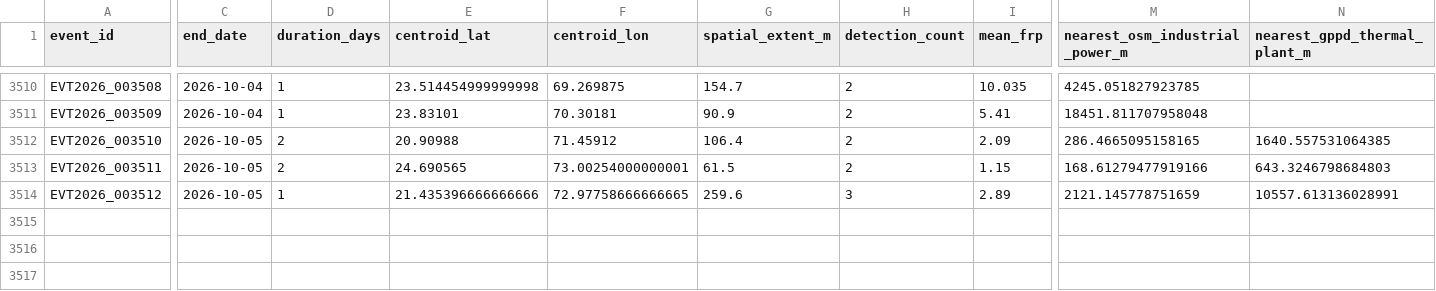
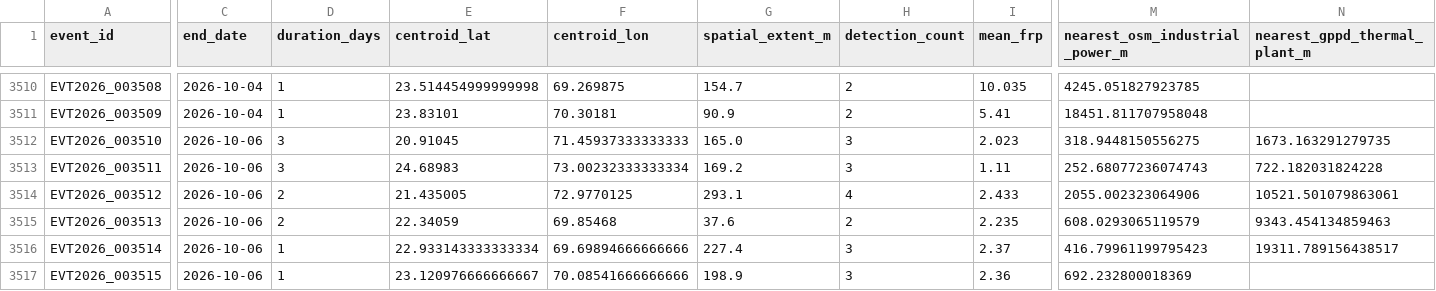
Before and after one commit to suvarchaw/Thermoscope, a CSV file: data/processed/gujarat_event_evidence_2026.csv, drawn as a sheet; only a part is shown, gaps mark what is left out; rows hold the shown columns only; the diff covers the shown part only; the diff names each change by its address in the sheet, - before the commit and + after, or states it on an @@ line.

```diff
--- a/data/processed/gujarat_event_evidence_2026.csv
+++ b/data/processed/gujarat_event_evidence_2026.csv
-C3512:C3514 (end_date): 2026-10-05
+C3512:C3514 (end_date): 2026-10-06
-D3512:D3513 (duration_days): 2
+D3512:D3513 (duration_days): 3
-E3512 (centroid_lat): 20.90988
+E3512 (centroid_lat): 20.91045
-F3512 (centroid_lon): 71.45912
+F3512 (centroid_lon): 71.45937333333333
-G3512 (spatial_extent_m): 106.4
+G3512 (spatial_extent_m): 165.0
-H3512:H3513 (detection_count): 2
+H3512:H3513 (detection_count): 3
-I3512 (mean_frp): 2.09
+I3512 (mean_frp): 2.023
-M3512 (nearest_osm_industrial_power_m): 286.4665095158165
+M3512 (nearest_osm_industrial_power_m): 318.9448150556275
-N3512 (nearest_gppd_thermal_plant_m): 1640.557531064385
+N3512 (nearest_gppd_thermal_plant_m): 1673.163291279735
-E3513 (centroid_lat): 24.690565
+E3513 (centroid_lat): 24.68983
-F3513 (centroid_lon): 73.00254000000001
+F3513 (centroid_lon): 73.00232333333334
-G3513 (spatial_extent_m): 61.5
+G3513 (spatial_extent_m): 169.2
-I3513 (mean_frp): 1.15
+I3513 (mean_frp): 1.11
-M3513 (nearest_osm_industrial_power_m): 168.61279477919166
+M3513 (nearest_osm_industrial_power_m): 252.68077236074743
-N3513 (nearest_gppd_thermal_plant_m): 643.3246798684803
+N3513 (nearest_gppd_thermal_plant_m): 722.182031824228
-D3514 (duration_days): 1
+D3514 (duration_days): 2
-E3514 (centroid_lat): 21.435396666666666
+E3514 (centroid_lat): 21.435005
-F3514 (centroid_lon): 72.97758666666665
+F3514 (centroid_lon): 72.9770125
-G3514 (spatial_extent_m): 259.6
+G3514 (spatial_extent_m): 293.1
-H3514 (detection_count): 3
+H3514 (detection_count): 4
-I3514 (mean_frp): 2.89
+I3514 (mean_frp): 2.433
-M3514 (nearest_osm_industrial_power_m): 2121.145778751659
+M3514 (nearest_osm_industrial_power_m): 2055.002323064906
-N3514 (nearest_gppd_thermal_plant_m): 10557.613136028991
+N3514 (nearest_gppd_thermal_plant_m): 10521.501079863061
+row 3515: EVT2026_003513 | 2026-10-06 | 2 | 22.34059 | 69.85468 | 37.6 | 2 | 2.235 | 608.0293065119579 | 9343.454134859463
+row 3516: EVT2026_003514 | 2026-10-06 | 1 | 22.933143333333334 | 69.69894666666666 | 227.4 | 3 | 2.37 | 416.79961199795423 | 19311.789156438517
+row 3517: EVT2026_003515 | 2026-10-06 | 1 | 23.120976666666667 | 70.08541666666666 | 198.9 | 3 | 2.36 | 692.232800018369
```
Also changed, not shown: 20 edited cells elsewhere in this file, data/processed/gujarat_thermal_events_2026.csv, 3 other files.
